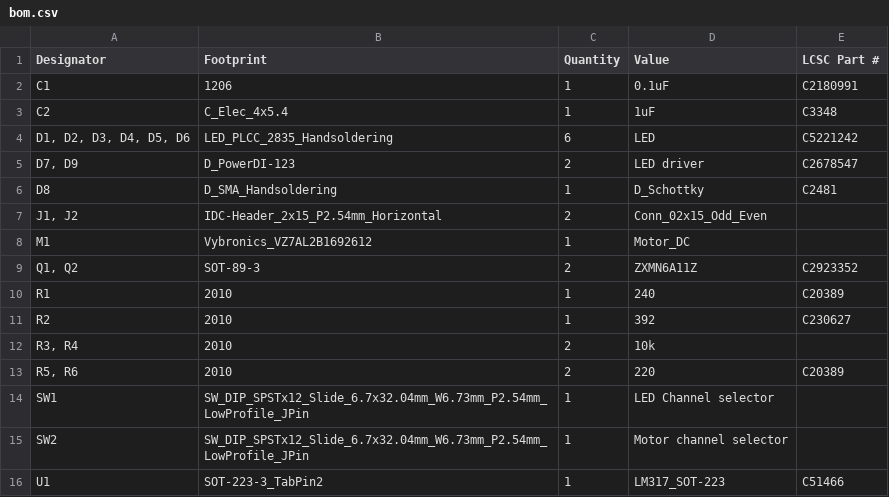
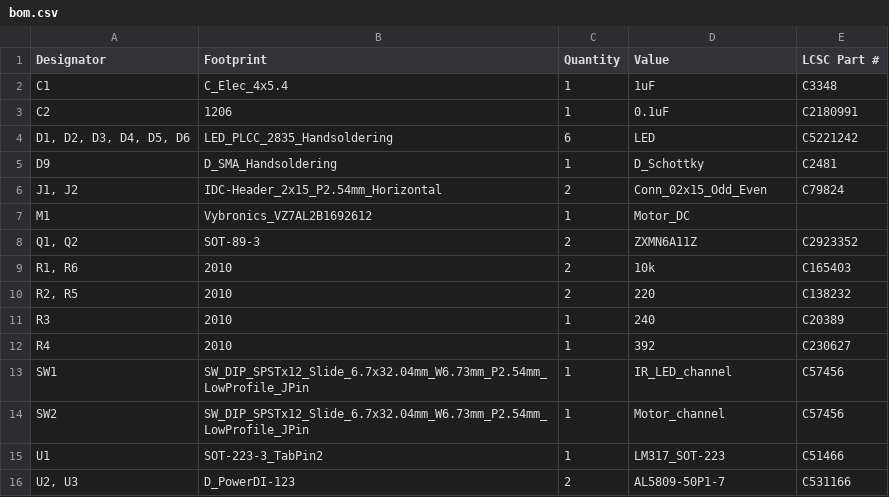
Before and after one commit to open-neuroscience/Fly_highthroughput, a CSV file: electronics/Infrared_n_motors/production/bom.csv, drawn as a sheet.

```diff
--- a/electronics/Infrared_n_motors/production/bom.csv
+++ b/electronics/Infrared_n_motors/production/bom.csv
@@ -1,16 +1,16 @@
 Designator,Footprint,Quantity,Value,LCSC Part #
-C1,1206,1,0.1uF,C2180991
-C2,C_Elec_4x5.4,1,1uF,     C3348
+C1,C_Elec_4x5.4,1,1uF,C3348
+C2,1206,1,0.1uF,C2180991
 "D1, D2, D3, D4, D5, D6",LED_PLCC_2835_Handsoldering,6,LED,C5221242
-"D7, D9",D_PowerDI-123,2,LED driver,C2678547
-D8,D_SMA_Handsoldering,1,D_Schottky,C2481
-"J1, J2",IDC-Header_2x15_P2.54mm_Horizontal,2,Conn_02x15_Odd_Even,
+D9,D_SMA_Handsoldering,1,D_Schottky,C2481
+"J1, J2",IDC-Header_2x15_P2.54mm_Horizontal,2,Conn_02x15_Odd_Even,C79824
 M1,Vybronics_VZ7AL2B1692612,1,Motor_DC,
 "Q1, Q2",SOT-89-3,2,ZXMN6A11Z,C2923352
-R1,2010,1,240,C20389
-R2,2010,1,392,C230627
-"R3, R4",2010,2,10k,
-"R5, R6",2010,2,220,C20389
-SW1,SW_DIP_SPSTx12_Slide_6.7x32.04mm_W6.73mm_P2.54mm_LowProfile_JPin,1,LED Channel selector,
-SW2,SW_DIP_SPSTx12_Slide_6.7x32.04mm_W6.73mm_P2.54mm_LowProfile_JPin,1,Motor channel selector,
+"R1, R6",2010,2,10k,C165403
+"R2, R5",2010,2,220,C138232
+R3,2010,1,240,C20389
+R4,2010,1,392,C230627
+SW1,SW_DIP_SPSTx12_Slide_6.7x32.04mm_W6.73mm_P2.54mm_LowProfile_JPin,1,IR_LED_channel,C57456
+SW2,SW_DIP_SPSTx12_Slide_6.7x32.04mm_W6.73mm_P2.54mm_LowProfile_JPin,1,Motor_channel,C57456
 U1,SOT-223-3_TabPin2,1,LM317_SOT-223,C51466
+"U2, U3",D_PowerDI-123,2,AL5809-50P1-7,C531166
```
Also changed, not shown: electronics/Infrared_n_motors/production/positions.csv, 16 other files.
